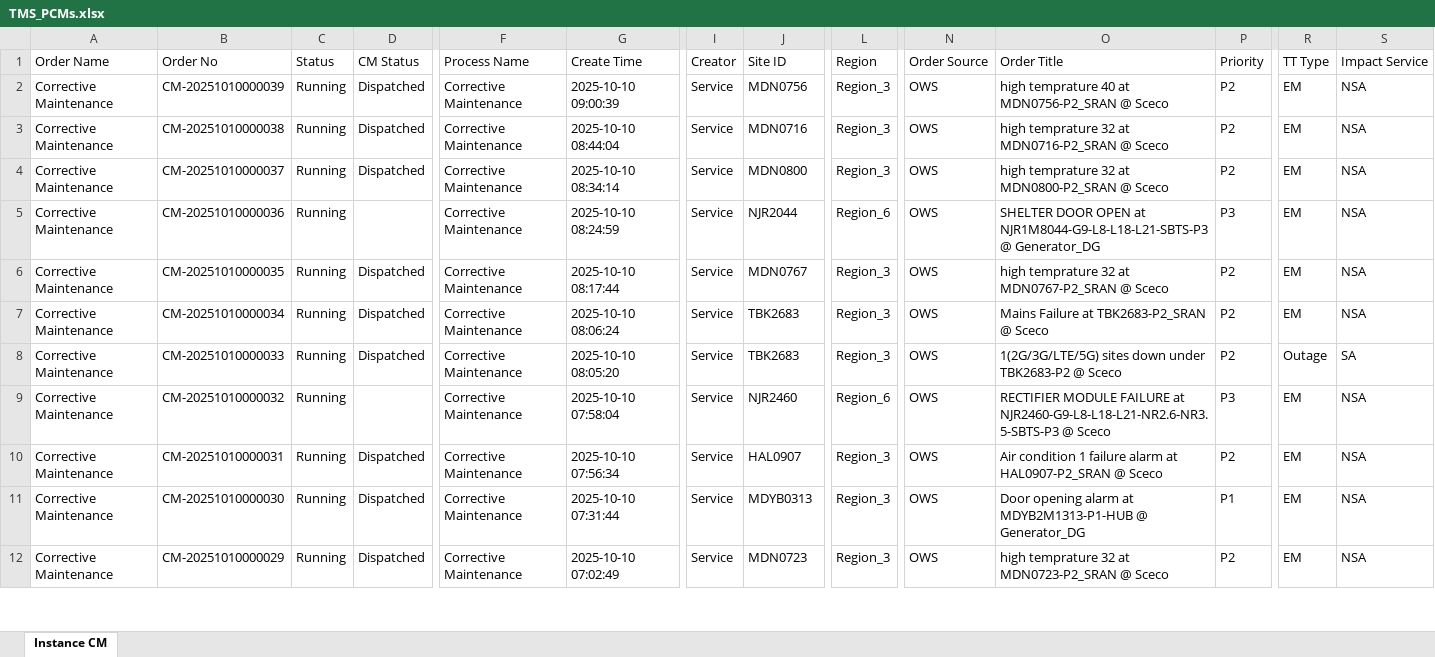
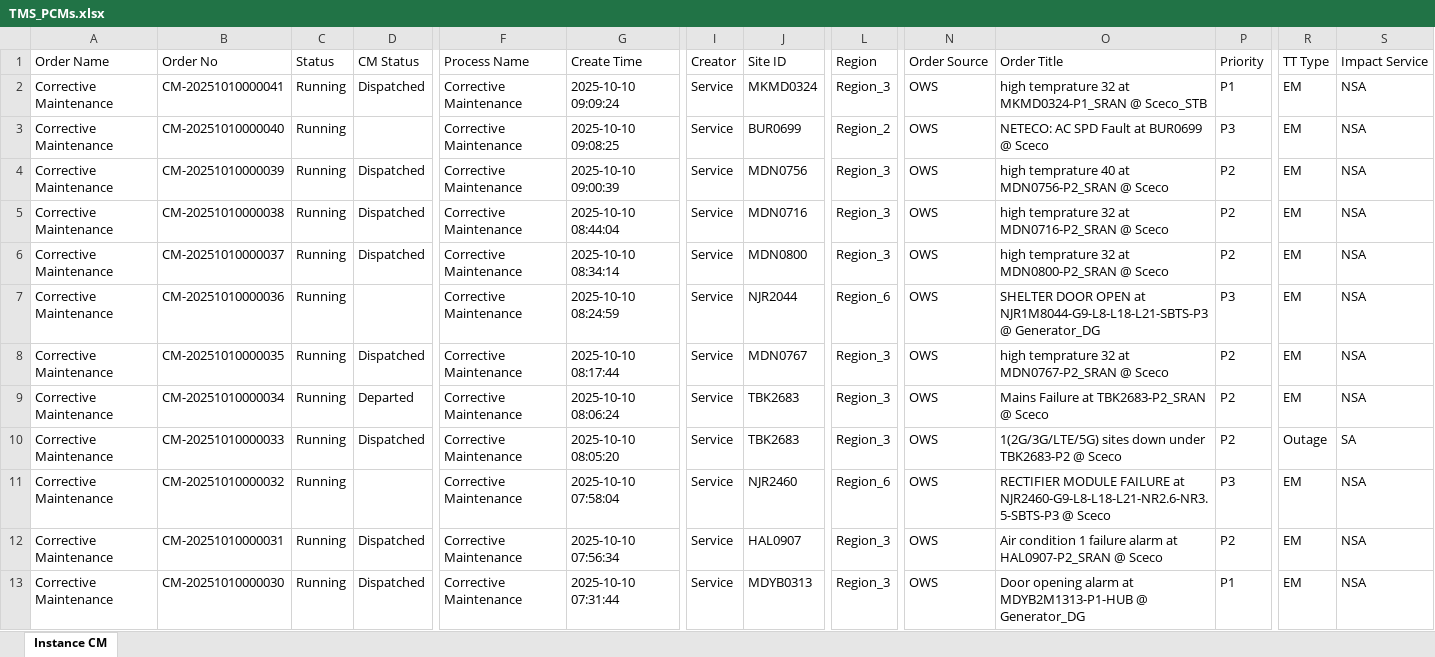
Before and after one commit to decosaro/shabakkat, an Excel workbook: TMS_PCMs.xlsx, sheet Instance CM, drawn as a sheet; only a part is shown, gaps mark what is left out; the shorter side is filled out with more unchanged rows; values as stored, in another font and other column widths than the file's, no borders; addresses are those after the commit; rows hold the shown columns only; the diff names each change by its address in the sheet, - before the commit and + after, or states it on an @@ line.

Commit message:
Updated TMS_PCMs.xlsx from OneDrive via Power Automate

```diff
--- a/TMS_PCMs.xlsx (sheet Instance CM)
+++ b/TMS_PCMs.xlsx (sheet Instance CM)
+row 2: Corrective Maintenance | CM-20251010000041 | Running | Dispatched | Corrective Maintenance | 2025-10-10 09:09:24 | Service | MKMD0324 | Region_3 | OWS | high temprature 32 at MKMD0324-P1_SRAN @ Sceco_STB | P1 | EM | NSA
+row 3: Corrective Maintenance | CM-20251010000040 | Running |  | Corrective Maintenance | 2025-10-10 09:08:25 | Service | BUR0699 | Region_2 | OWS | NETECO: AC SPD Fault at BUR0699 @ Sceco | P3 | EM | NSA
-D9 (CM Status): Dispatched
+D9 (CM Status): Departed
```
